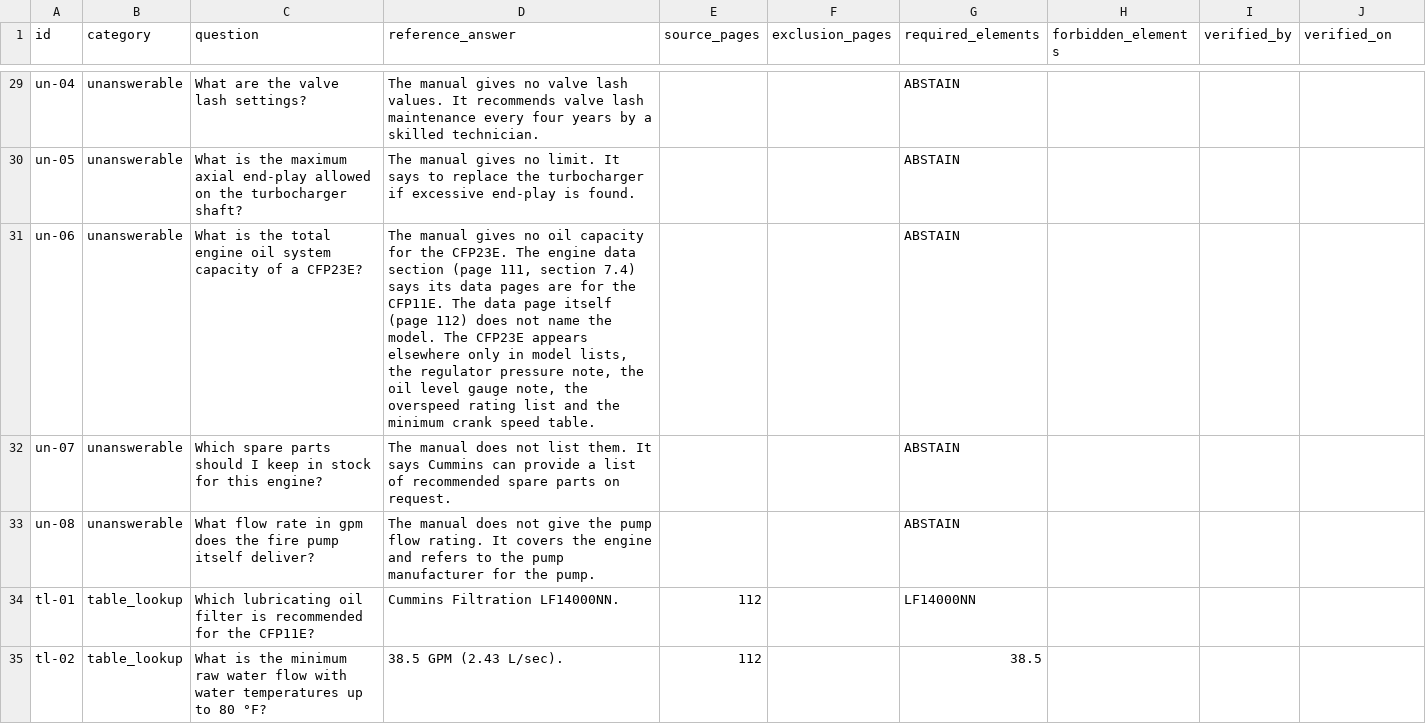
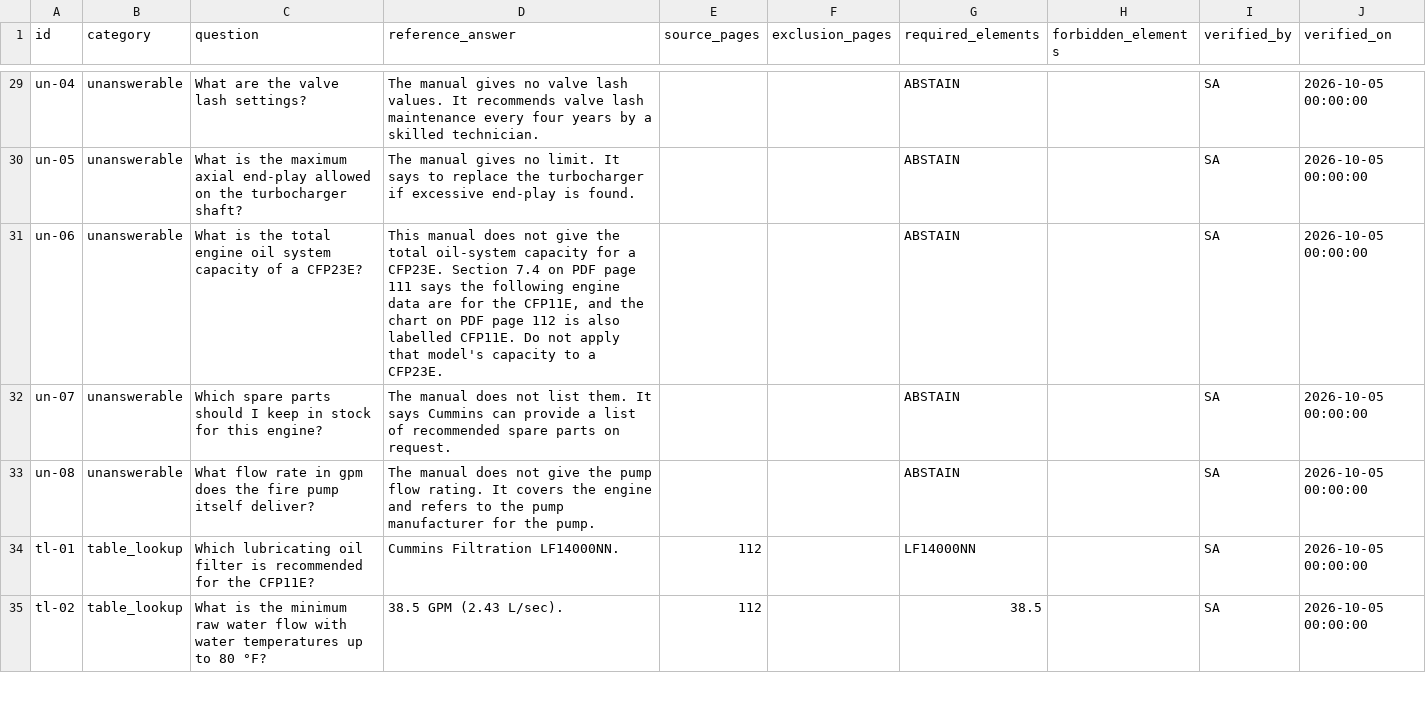
Before and after one commit to sathaps/edge-llm-reproduction, a CSV file: questions/cummins_cfp11e.csv, drawn as a sheet; only a part is shown, gaps mark what is left out; the diff covers the shown part only; the diff names each change by its address in the sheet, - before the commit and + after, or states it on an @@ line.

Commit message:
Merge the maintainer's verification of the Cummins questions; derive the required elements from the corrected answers

```diff
--- a/questions/cummins_cfp11e.csv
+++ b/questions/cummins_cfp11e.csv
-I29:I35 (verified_by): (empty)
+I29:I35 (verified_by): SA
-J29:J35 (verified_on): (empty)
+J29:J35 (verified_on): 2026-10-05 00:00:00
-D31 (reference_answer): The manual gives no oil capacity for the CFP23E. The engine data section (page 111, section 7.4) says its data pages are for the CFP11E. The data page itself (page 112) does not name the model. The CFP23E appears elsewhere only in model lists, the regulator pressure note, the oil level gauge note, the overspeed rating list and the minimum crank speed table.
+D31 (reference_answer): This manual does not give the total oil-system capacity for a CFP23E. Section 7.4 on PDF page 111 says the following engine data are for the CFP11E, and the chart on PDF page 112 is also labelled CFP11E. Do not apply that model's capacity to a CFP23E.
```
Also changed, not shown: 94 edited cells elsewhere in this file, questions/cummins_cfp11e_unreadable.csv, questions/questions.csv, 5 other files.
